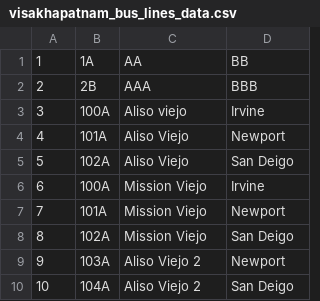
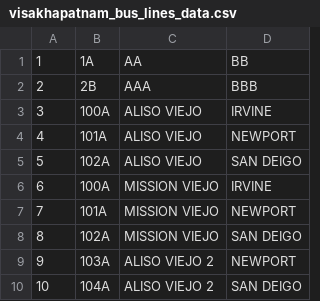
Before and after one commit to snvk444/around_u, a CSV file: aroundu_template_change/app/src/main/res/raw/visakhapatnam_bus_lines_data.csv, drawn as a sheet.

```diff
--- a/aroundu_template_change/app/src/main/res/raw/visakhapatnam_bus_lines_data.csv
+++ b/aroundu_template_change/app/src/main/res/raw/visakhapatnam_bus_lines_data.csv
@@ -2,9 +2,9 @@
 2,2B,AAA,BBB
-3,100A,Aliso  viejo,Irvine
-4,101A,Aliso Viejo,Newport
-5,102A,Aliso Viejo,San Deigo
-6,100A,Mission Viejo,Irvine
-7,101A,Mission Viejo,Newport
-8,102A,Mission Viejo,San Deigo
-9,103A,Aliso Viejo 2,Newport
-10,104A,Aliso Viejo 2,San Deigo
+3,100A,ALISO  VIEJO,IRVINE
+4,101A,ALISO VIEJO,NEWPORT
+5,102A,ALISO VIEJO,SAN DEIGO
+6,100A,MISSION VIEJO,IRVINE
+7,101A,MISSION VIEJO,NEWPORT
+8,102A,MISSION VIEJO,SAN DEIGO
+9,103A,ALISO VIEJO 2,NEWPORT
+10,104A,ALISO VIEJO 2,SAN DEIGO
```
Also changed, not shown: aroundu_template_change/app/src/main/res/raw/visakhapatnam_data_small.csv, 3 other files.
